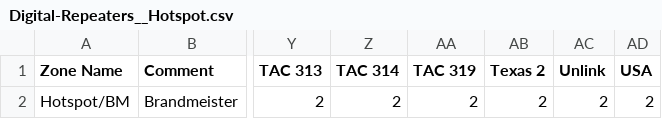
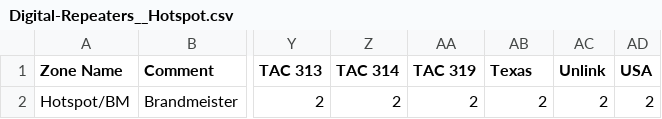
Before and after one commit to hillsboro/example-codeplug, a CSV file: input/default/k7abd/Digital-Repeaters__Hotspot.csv, drawn as a sheet; only a part is shown, gaps mark what is left out; the diff names each change by its address in the sheet, - before the commit and + after, or states it on an @@ line.

Commit message:
update Texas TS

```diff
--- a/input/default/k7abd/Digital-Repeaters__Hotspot.csv
+++ b/input/default/k7abd/Digital-Repeaters__Hotspot.csv
-AB1: Texas 2
+AB1: Texas
```
